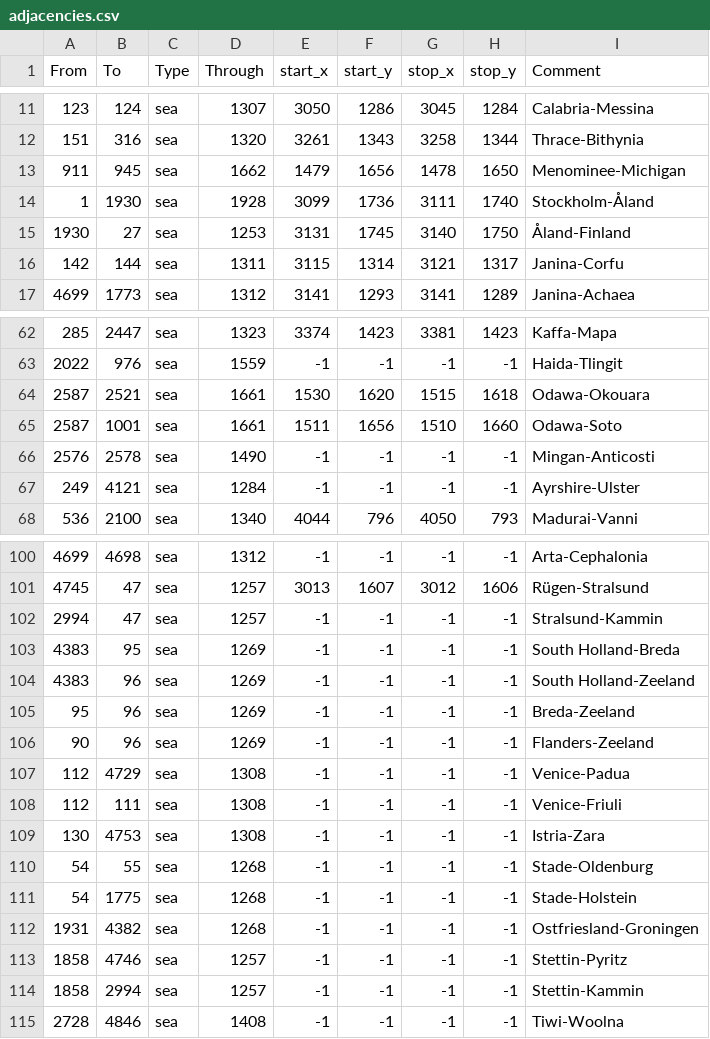
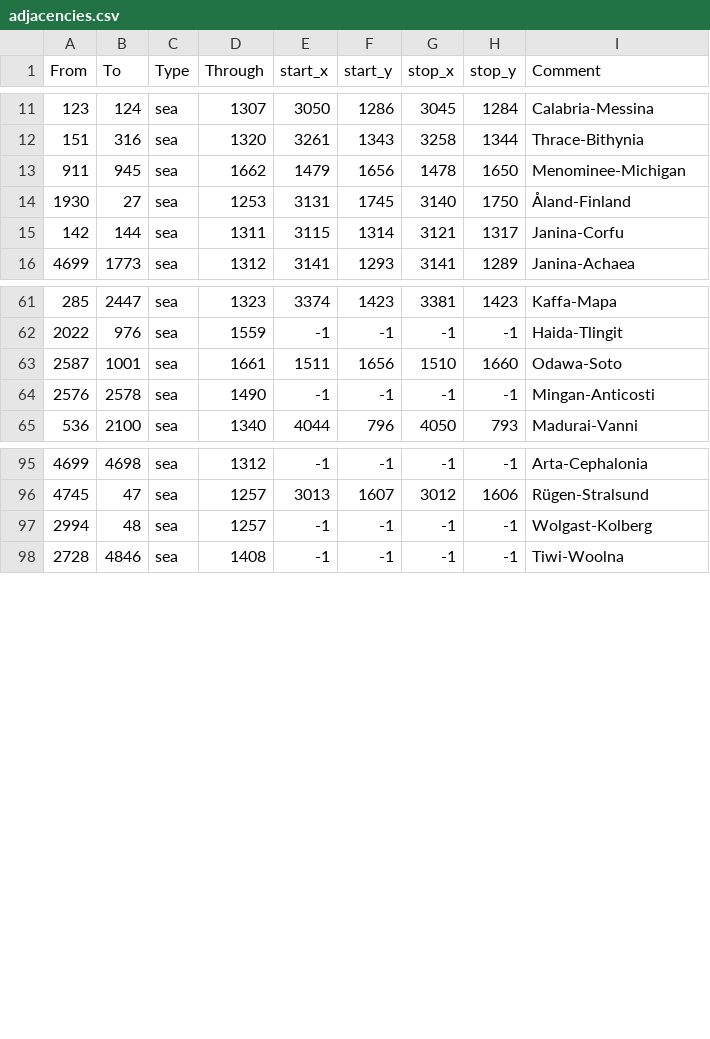
Before and after one commit to Zeyt8/Zeyt8AndDantlersBalanceAndAccuracyMod, a CSV file: map/adjacencies.csv, drawn as a sheet; only a part is shown, gaps mark what is left out; the diff covers the shown part only.

```diff
--- a/map/adjacencies.csv
+++ b/map/adjacencies.csv
@@ -13,3 +13,2 @@ From;To;Type;Through;start_x;start_y;stop_x;stop_y;Comment
 911;945;sea;1662;1479;1656;1478;1650;Menominee-Michigan
-1;1930;sea;1928;3099;1736;3111;1740;Stockholm-Åland
 1930;27;sea;1253;3131;1745;3140;1750;Åland-Finland
@@ -63,6 +62,4 @@ From;To;Type;Through;start_x;start_y;stop_x;stop_y;Comment
 2022;976;sea;1559;-1;-1;-1;-1;Haida-Tlingit
-2587;2521;sea;1661;1530;1620;1515;1618;Odawa-Okouara
 2587;1001;sea;1661;1511;1656;1510;1660;Odawa-Soto
 2576;2578;sea;1490;-1;-1;-1;-1;Mingan-Anticosti
-249;4121;sea;1284;-1;-1;-1;-1;Ayrshire-Ulster
 536;2100;sea;1340;4044;796;4050;793;Madurai-Vanni
@@ -101,15 +96,3 @@ From;To;Type;Through;start_x;start_y;stop_x;stop_y;Comment
 4745;47;sea;1257;3013;1607;3012;1606;Rügen-Stralsund
-2994;47;sea;1257;-1;-1;-1;-1;Stralsund-Kammin
-4383;95;sea;1269;-1;-1;-1;-1;South Holland-Breda
-4383;96;sea;1269;-1;-1;-1;-1;South Holland-Zeeland
-95;96;sea;1269;-1;-1;-1;-1;Breda-Zeeland
-90;96;sea;1269;-1;-1;-1;-1;Flanders-Zeeland
-112;4729;sea;1308;-1;-1;-1;-1;Venice-Padua
-112;111;sea;1308;-1;-1;-1;-1;Venice-Friuli
-130;4753;sea;1308;-1;-1;-1;-1;Istria-Zara
-54;55;sea;1268;-1;-1;-1;-1;Stade-Oldenburg
-54;1775;sea;1268;-1;-1;-1;-1;Stade-Holstein
-1931;4382;sea;1268;-1;-1;-1;-1;Ostfriesland-Groningen
-1858;4746;sea;1257;-1;-1;-1;-1;Stettin-Pyritz
-1858;2994;sea;1257;-1;-1;-1;-1;Stettin-Kammin
+2994;48;sea;1257;-1;-1;-1;-1;Wolgast-Kolberg
 2728;4846;sea;1408;-1;-1;-1;-1;Tiwi-Woolna
```
Also changed, not shown: 3 removed rows and 6 edited cells elsewhere in this file, 47 other files.
